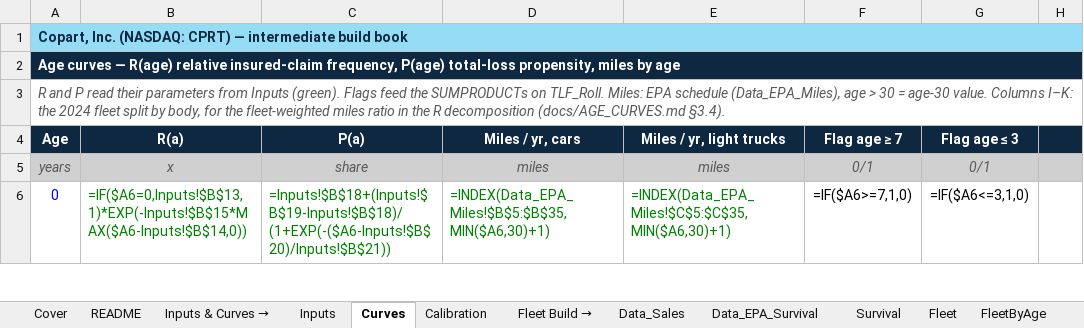
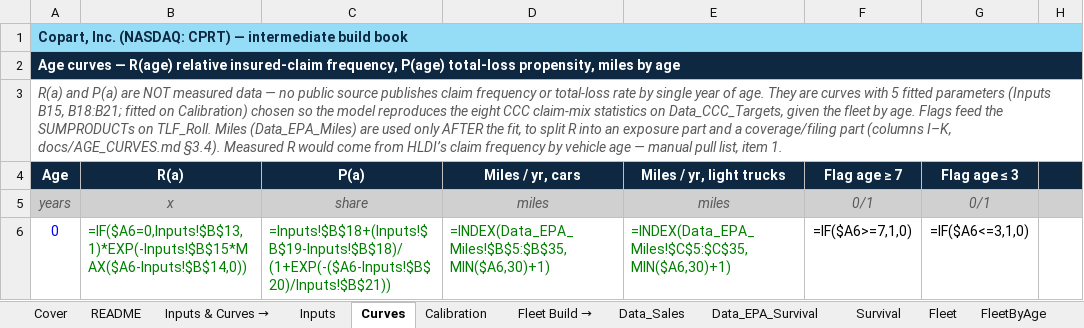
Before and after one commit to potpotman123/cprt-research, an Excel workbook: model/CPRT_Intermediate.xlsx, sheet Curves, drawn as a sheet; only a part is shown; values as stored, in another font and other column widths than the file's, no borders; formulas without a stored value are shown as written; the diff names each change by its address in the sheet, - before the commit and + after, or states it on an @@ line.

```diff
--- a/model/CPRT_Intermediate.xlsx (sheet Curves)
+++ b/model/CPRT_Intermediate.xlsx (sheet Curves)
-A3 (Age): R and P read their parameters from Inputs (green). Flags feed the SUMPRODUCTs on TLF_Roll. Miles: EPA schedule (Data_EPA_Miles), age > 30 = age-30 value. Columns I–K: the 2024 fleet split by body, for the fleet-weighted miles ratio in the R decomposition (docs/AGE_CURVES.md §3.4).
+A3 (Age): R(a) and P(a) are NOT measured data — no public source publishes claim frequency or total-loss rate by single year of age. They are curves with 5 fitted parameters (Inputs B15, B18:B21; fitted on Calibration) chosen so the model reproduces the eight CCC claim-mix statistics on Data_CCC_Targets, given the fleet by age. Flags feed the SUMPRODUCTs on TLF_Roll. Miles (Data_EPA_Miles) are used only AFTER the fit, to split R into an exposure part and a coverage/filing part (columns I–K, docs/AGE_CURVES.md §3.4). Measured R would come from HLDI’s claim frequency by vehicle age — manual pull list, item 1.
```
Also changed, not shown: sheet Inputs, 3 other files.
